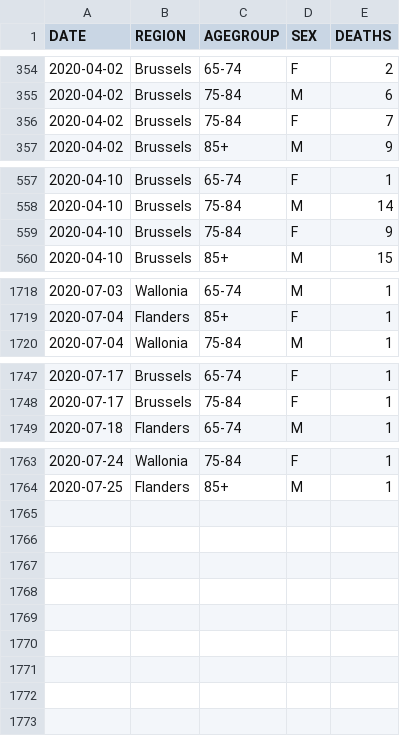
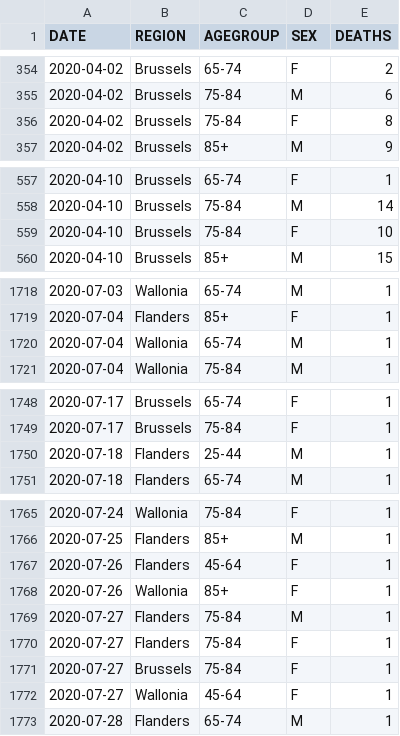
Before and after one commit to pdebuyl/sciensano-covid-19-data, a CSV file: data/COVID19BE_MORT.csv, drawn as a sheet; only a part is shown, gaps mark what is left out; the diff covers the shown part only.

```diff
--- a/data/COVID19BE_MORT.csv
+++ b/data/COVID19BE_MORT.csv
@@ -355,3 +355,3 @@
 "2020-04-02","Brussels","75-84","M",6
-"2020-04-02","Brussels","75-84","F",7
+"2020-04-02","Brussels","75-84","F",8
 "2020-04-02","Brussels","85+","M",9
@@ -558,3 +558,3 @@
 "2020-04-10","Brussels","75-84","M",14
-"2020-04-10","Brussels","75-84","F",9
+"2020-04-10","Brussels","75-84","F",10
 "2020-04-10","Brussels","85+","M",15
@@ -1719,2 +1719,3 @@
 "2020-07-04","Flanders","85+","F",1
+"2020-07-04","Wallonia","65-74","M",1
 "2020-07-04","Wallonia","75-84","M",1
@@ -1748,2 +1749,3 @@
 "2020-07-17","Brussels","75-84","F",1
+"2020-07-18","Flanders","25-44","M",1
 "2020-07-18","Flanders","65-74","M",1
@@ -1764 +1766,8 @@
 "2020-07-25","Flanders","85+","M",1
+"2020-07-26","Flanders","45-64","F",1
+"2020-07-26","Wallonia","85+","F",1
+"2020-07-27","Flanders","75-84","M",1
+"2020-07-27","Flanders","75-84","F",1
+"2020-07-27","Brussels","75-84","F",1
+"2020-07-27","Wallonia","45-64","F",1
+"2020-07-28","Flanders","65-74","M",1
```
Also changed, not shown: 4 edited cells elsewhere in this file, data/COVID19BE_CASES_MUNI_CUM.csv, data/COVID19BE_HOSP.csv, 9 other files.
